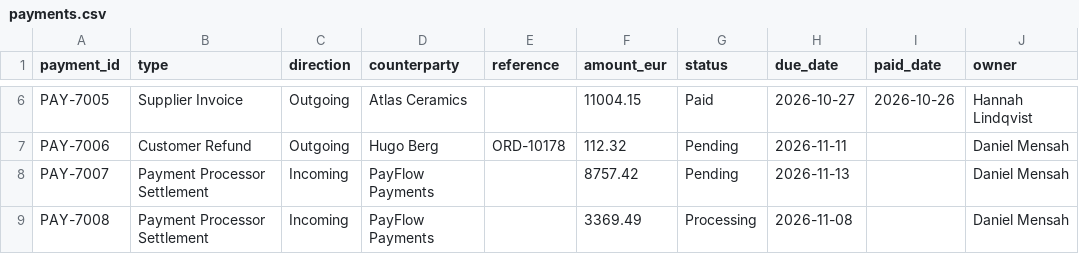
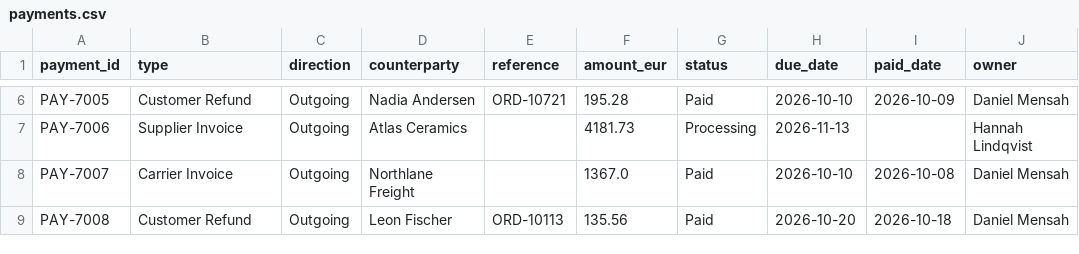
Before and after one commit to franciaolea/Application_to_Gotya, a CSV file: data/demo/payments.csv, drawn as a sheet; only a part is shown, gaps mark what is left out; the diff covers the shown part only; the diff names each change by its address in the sheet, - before the commit and + after, or states it on an @@ line.

```diff
--- a/data/demo/payments.csv
+++ b/data/demo/payments.csv
-B6 (type): Supplier Invoice
+B6 (type): Customer Refund
-D6 (counterparty): Atlas Ceramics
+D6 (counterparty): Nadia Andersen
-E6 (reference): (empty)
+E6 (reference): ORD-10721
-F6 (amount_eur): 11004.15
+F6 (amount_eur): 195.28
-H6 (due_date): 2026-10-27
+H6 (due_date): 2026-10-10
-I6 (paid_date): 2026-10-26
+I6 (paid_date): 2026-10-09
-J6 (owner): Hannah Lindqvist
+J6 (owner): Daniel Mensah
-B7 (type): Customer Refund
+B7 (type): Supplier Invoice
-D7 (counterparty): Hugo Berg
+D7 (counterparty): Atlas Ceramics
-E7 (reference): ORD-10178
+E7 (reference): (empty)
-F7 (amount_eur): 112.32
+F7 (amount_eur): 4181.73
-G7 (status): Pending
+G7 (status): Processing
-H7 (due_date): 2026-11-11
+H7 (due_date): 2026-11-13
-J7 (owner): Daniel Mensah
+J7 (owner): Hannah Lindqvist
-B8 (type): Payment Processor Settlement
+B8 (type): Carrier Invoice
-C8:C9 (direction): Incoming
+C8:C9 (direction): Outgoing
-D8 (counterparty): PayFlow Payments
+D8 (counterparty): Northlane Freight
-F8 (amount_eur): 8757.42
+F8 (amount_eur): 1367.0
-G8 (status): Pending
+G8 (status): Paid
-H8 (due_date): 2026-11-13
+H8 (due_date): 2026-10-10
-I8 (paid_date): (empty)
+I8 (paid_date): 2026-10-08
-B9 (type): Payment Processor Settlement
+B9 (type): Customer Refund
-D9 (counterparty): PayFlow Payments
+D9 (counterparty): Leon Fischer
-E9 (reference): (empty)
+E9 (reference): ORD-10113
-F9 (amount_eur): 3369.49
+F9 (amount_eur): 135.56
-G9 (status): Processing
+G9 (status): Paid
-H9 (due_date): 2026-11-08
+H9 (due_date): 2026-10-20
-I9 (paid_date): (empty)
+I9 (paid_date): 2026-10-18
```
Also changed, not shown: 169 edited cells elsewhere in this file, data/demo/actions.csv, data/demo/products.csv, 12 other files.
